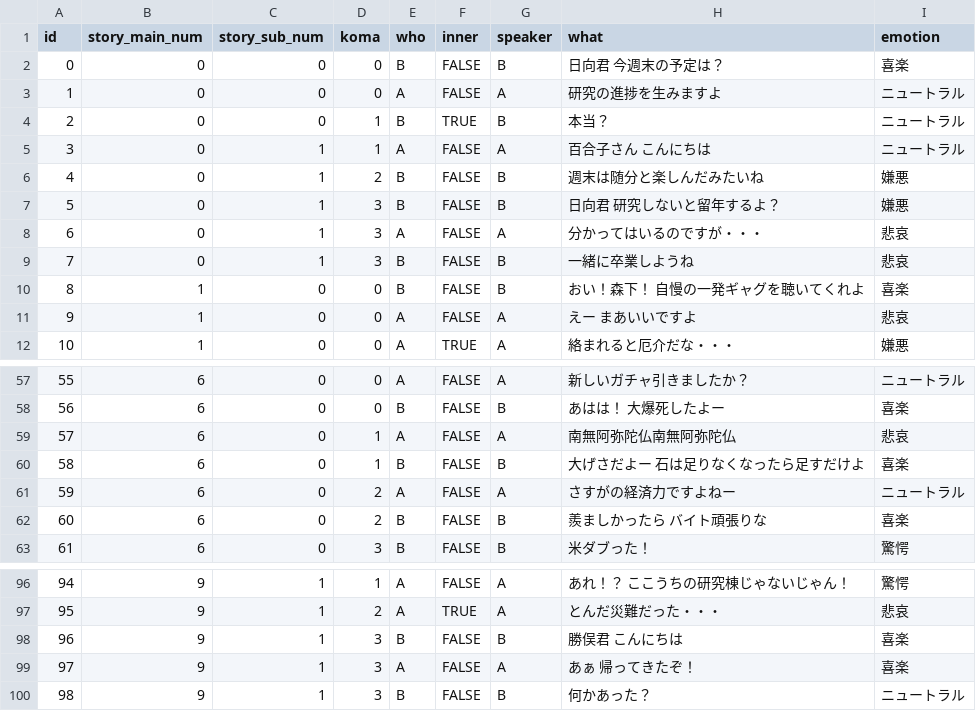
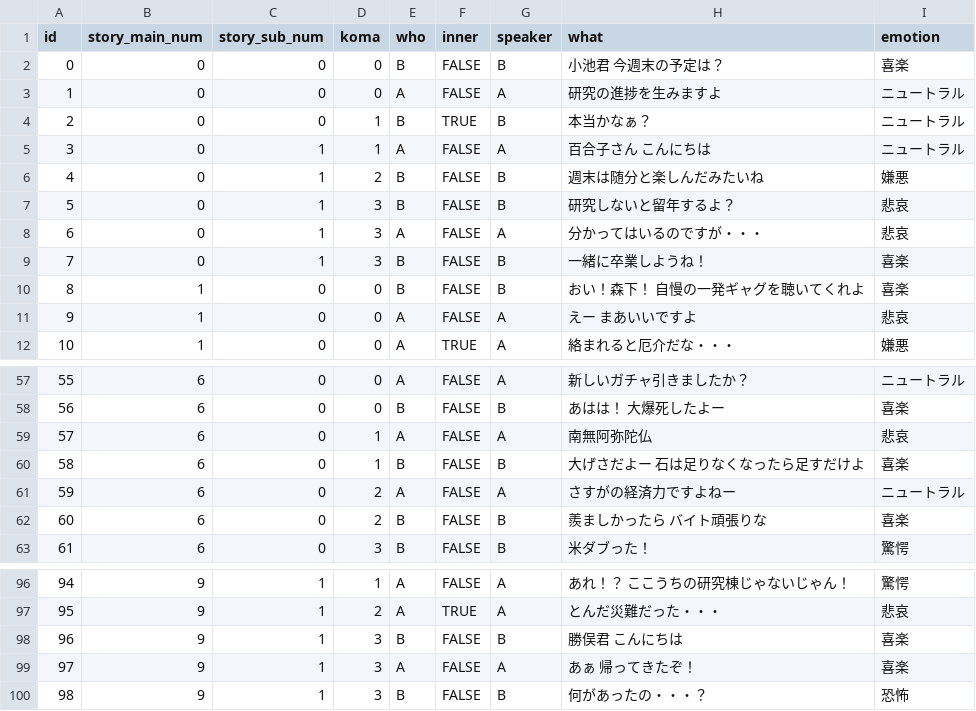
Before and after one commit to 1g-hub/takayama_b, a CSV file: new_dataset/my_augmentations/moe_augmentation_takayama.csv, drawn as a sheet; only a part is shown, gaps mark what is left out.

```diff
--- a/new_dataset/my_augmentations/moe_augmentation_takayama.csv
+++ b/new_dataset/my_augmentations/moe_augmentation_takayama.csv
@@ -1,10 +1,10 @@
 id,story_main_num,story_sub_num,koma,who,inner,speaker,what,emotion
-0,0,0,0,B,FALSE,B,日向君 今週末の予定は？,喜楽
+0,0,0,0,B,FALSE,B,小池君 今週末の予定は？,喜楽
 1,0,0,0,A,FALSE,A,研究の進捗を生みますよ,ニュートラル
-2,0,0,1,B,TRUE,B,本当？,ニュートラル
+2,0,0,1,B,TRUE,B,本当かなぁ？,ニュートラル
 3,0,1,1,A,FALSE,A,百合子さん こんにちは,ニュートラル
 4,0,1,2,B,FALSE,B,週末は随分と楽しんだみたいね,嫌悪
-5,0,1,3,B,FALSE,B,日向君 研究しないと留年するよ？,嫌悪
+5,0,1,3,B,FALSE,B,研究しないと留年するよ？,悲哀
 6,0,1,3,A,FALSE,A,分かってはいるのですが・・・,悲哀
-7,0,1,3,B,FALSE,B,一緒に卒業しようね,悲哀
+7,0,1,3,B,FALSE,B,一緒に卒業しようね！,喜楽
 8,1,0,0,B,FALSE,B,おい！森下！ 自慢の一発ギャグを聴いてくれよ,喜楽
@@ -58,3 +58,3 @@
 56,6,0,0,B,FALSE,B,あはは！ 大爆死したよー,喜楽
-57,6,0,1,A,FALSE,A,南無阿弥陀仏南無阿弥陀仏,悲哀
+57,6,0,1,A,FALSE,A,南無阿弥陀仏,悲哀
 58,6,0,1,B,FALSE,B,大げさだよー 石は足りなくなったら足すだけよ,喜楽
@@ -99,2 +99,2 @@
 97,9,1,3,A,FALSE,A,あぁ 帰ってきたぞ！,喜楽
-98,9,1,3,B,FALSE,B,何かあった？,ニュートラル
+98,9,1,3,B,FALSE,B,何があったの・・・？,恐怖
```
Also changed, not shown: 40 other files.
